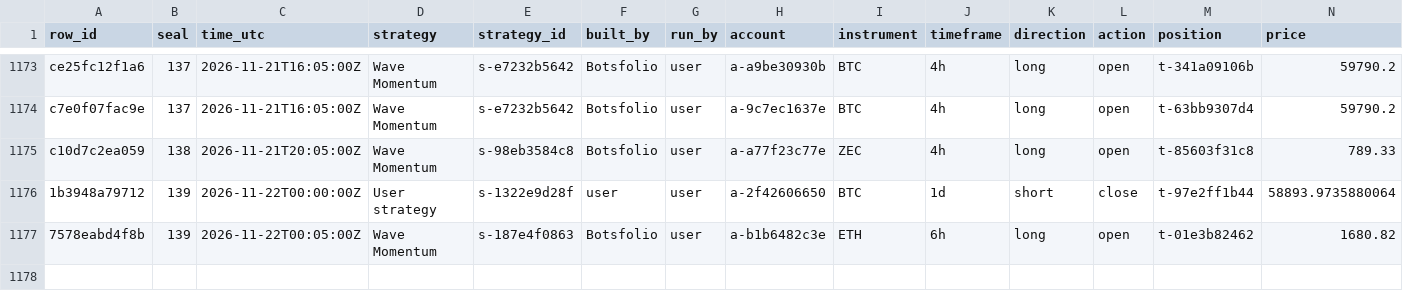
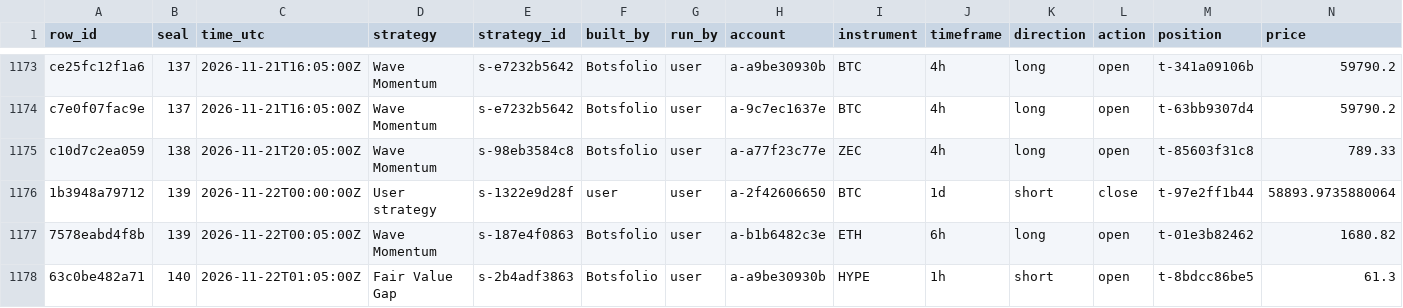
Before and after one commit to Botsfolio/trading-records, a CSV file: crypto-perpetual/latest.csv, drawn as a sheet; only a part is shown, gaps mark what is left out; rows hold the shown columns only; the diff names each change by its address in the sheet, - before the commit and + after, or states it on an @@ line.

```diff
--- a/crypto-perpetual/latest.csv
+++ b/crypto-perpetual/latest.csv
+row 1178: 63c0be482a71 | 140 | 2026-11-22T01:05:00Z | Fair Value Gap | s-2b4adf3863 | Botsfolio | user | a-a9be30930b | HYPE | 1h | short | open | t-8bdcc86be5 | 61.3
```
Also changed, not shown: battle/latest.csv, gpt-battle/latest.csv, 7 other files.
